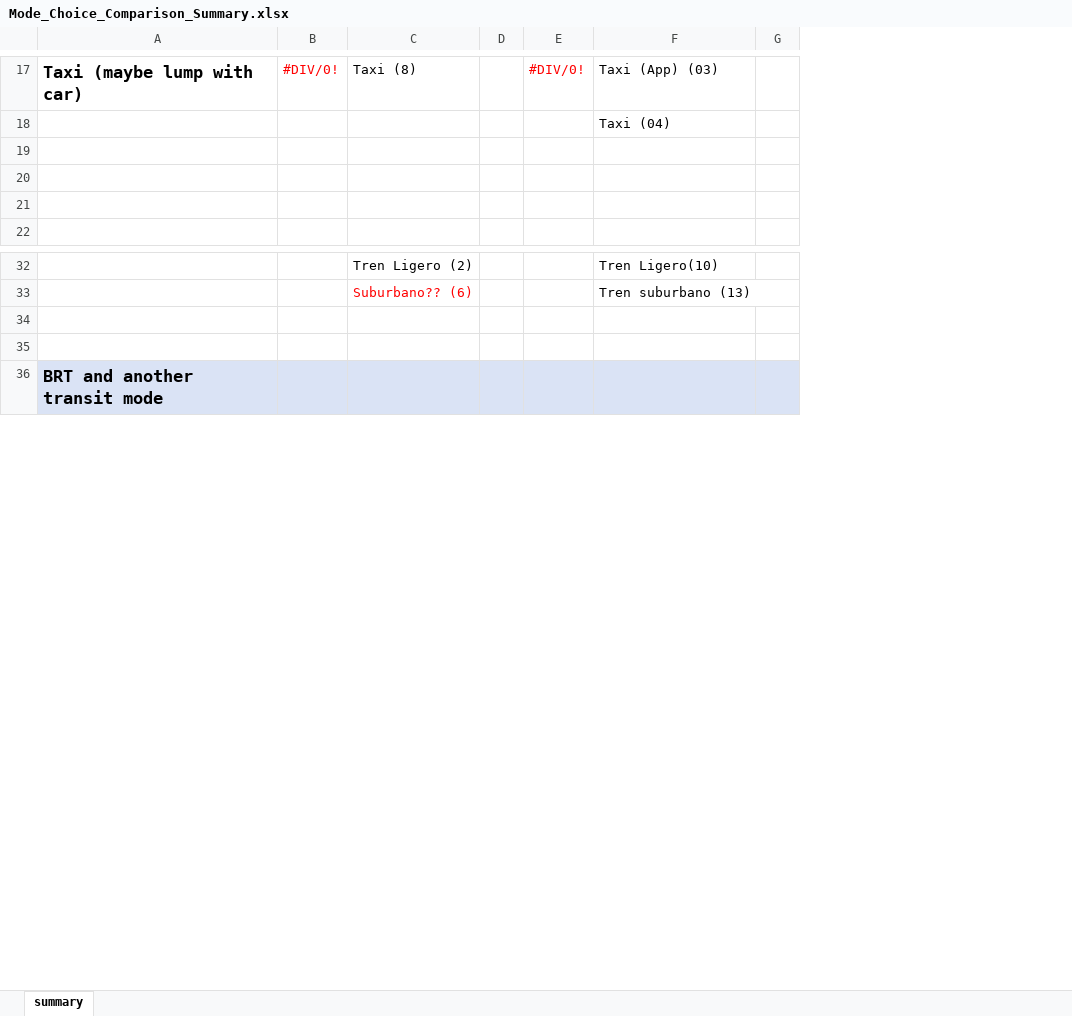
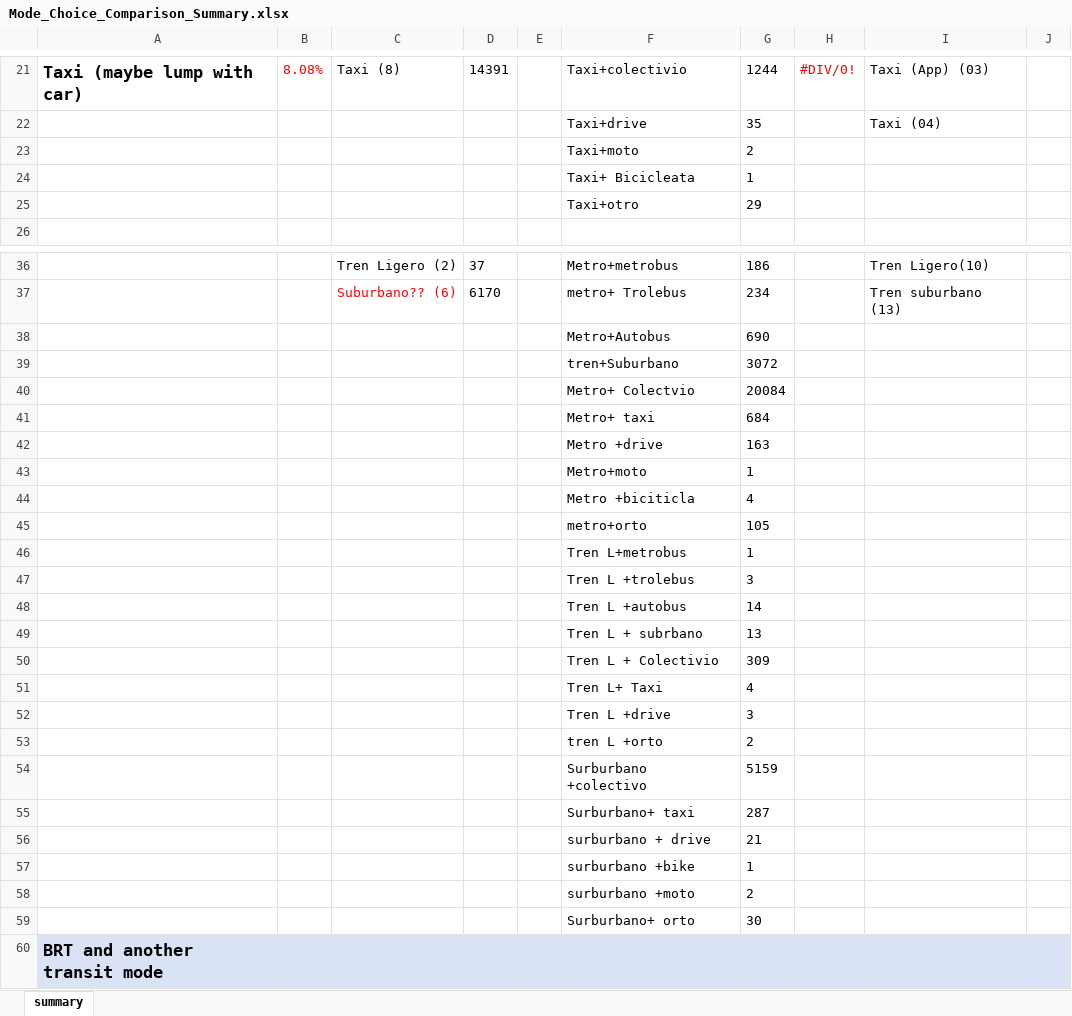
Before and after one commit to zyang91/Mexico-City-survey-comp, an Excel workbook: Mode_Choice_Comparison_Summary.xlsx, sheet summary, drawn as a sheet; only a part is shown, gaps mark what is left out; values as stored, in another font and other column widths than the file's, no borders; removed rows and columns are numbered as before the commit, all else as after; the diff covers the shown part only; the diff names each change by its address in the sheet, - before the commit and + after, or states it on an @@ line.

```diff
--- a/Mode_Choice_Comparison_Summary.xlsx (sheet summary)
+++ b/Mode_Choice_Comparison_Summary.xlsx (sheet summary)
-column B, row 17: #DIV/0!
+column B, row 21: 8.08%
-column D, empty
+column D, row 21: 14391; rows 36-37: 37 | 6170
+column E, empty
+column F, rows 21-25: Taxi+colectivio | Taxi+drive | Taxi+moto | Taxi+ Bicicleata | Taxi+otro; rows 36-39: Metro+metrobus | metro+ Trolebus | Metro+Autobus | tren+Suburbano
+column G, rows 21-25: 1244 | 35 | 2 | 1 | 29; rows 36-39: 186 | 234 | 690 | 3072
-row 23: (empty)
+row 23:  |  |  |  |  | Taxi+moto | 2
-row 24: (empty)
+row 24:  |  |  |  |  | Taxi+ Bicicleata | 1
-row 25: (empty)
+row 25:  |  |  |  |  | Taxi+otro | 29
-row 38: (empty)
+row 38:  |  |  |  |  | Metro+Autobus | 690
-row 39: (empty)
+row 39:  |  |  |  |  | tren+Suburbano | 3072
+row 40:  |  |  |  |  | Metro+ Colectvio | 20084
+row 41:  |  |  |  |  | Metro+ taxi | 684
+row 42:  |  |  |  |  | Metro +drive | 163
+row 43:  |  |  |  |  | Metro+moto | 1
+row 44:  |  |  |  |  | Metro +biciticla | 4
+row 45:  |  |  |  |  | metro+orto | 105
+row 46:  |  |  |  |  | Tren L+metrobus | 1
+row 47:  |  |  |  |  | Tren L +trolebus | 3
+row 48:  |  |  |  |  | Tren L +autobus | 14
+row 49:  |  |  |  |  | Tren L + subrbano | 13
+row 50:  |  |  |  |  | Tren L + Colectivio | 309
+row 51:  |  |  |  |  | Tren L+ Taxi | 4
+row 52:  |  |  |  |  | Tren L +drive | 3
+row 53:  |  |  |  |  | tren L +orto | 2
+row 54:  |  |  |  |  | Surburbano +colectivo | 5159
+row 55:  |  |  |  |  | Surburbano+ taxi | 287
+row 56:  |  |  |  |  | surburbano + drive | 21
+row 57:  |  |  |  |  | surburbano +bike | 1
+row 58:  |  |  |  |  | surburbano +moto | 2
+row 59:  |  |  |  |  | Surburbano+ orto | 30
```
Also changed, not shown: 16 added rows and 10 edited cells elsewhere in this sheet, formulas that keep their value, 4 other files.
